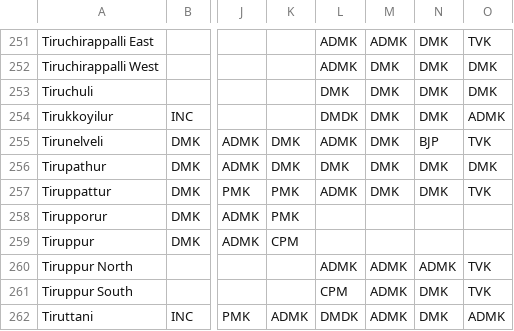
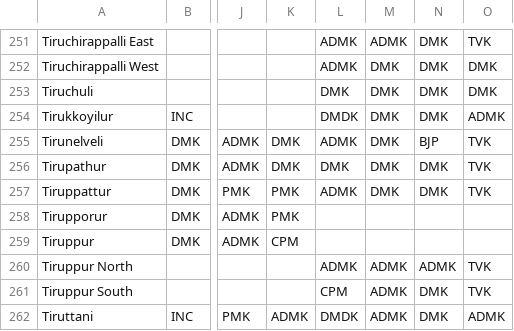
Before and after one commit to Data-Analytics/data-analytics.github.io, a CSV file: Election_Data/tn_data.csv, drawn as a sheet; only a part is shown, gaps mark what is left out; the diff names each change by its address in the sheet, - before the commit and + after, or states it on an @@ line.

Commit message:
updated data

```diff
--- a/Election_Data/tn_data.csv
+++ b/Election_Data/tn_data.csv
-O256: DMK
+O256: TVK
```
Also changed, not shown: 2 other files.
